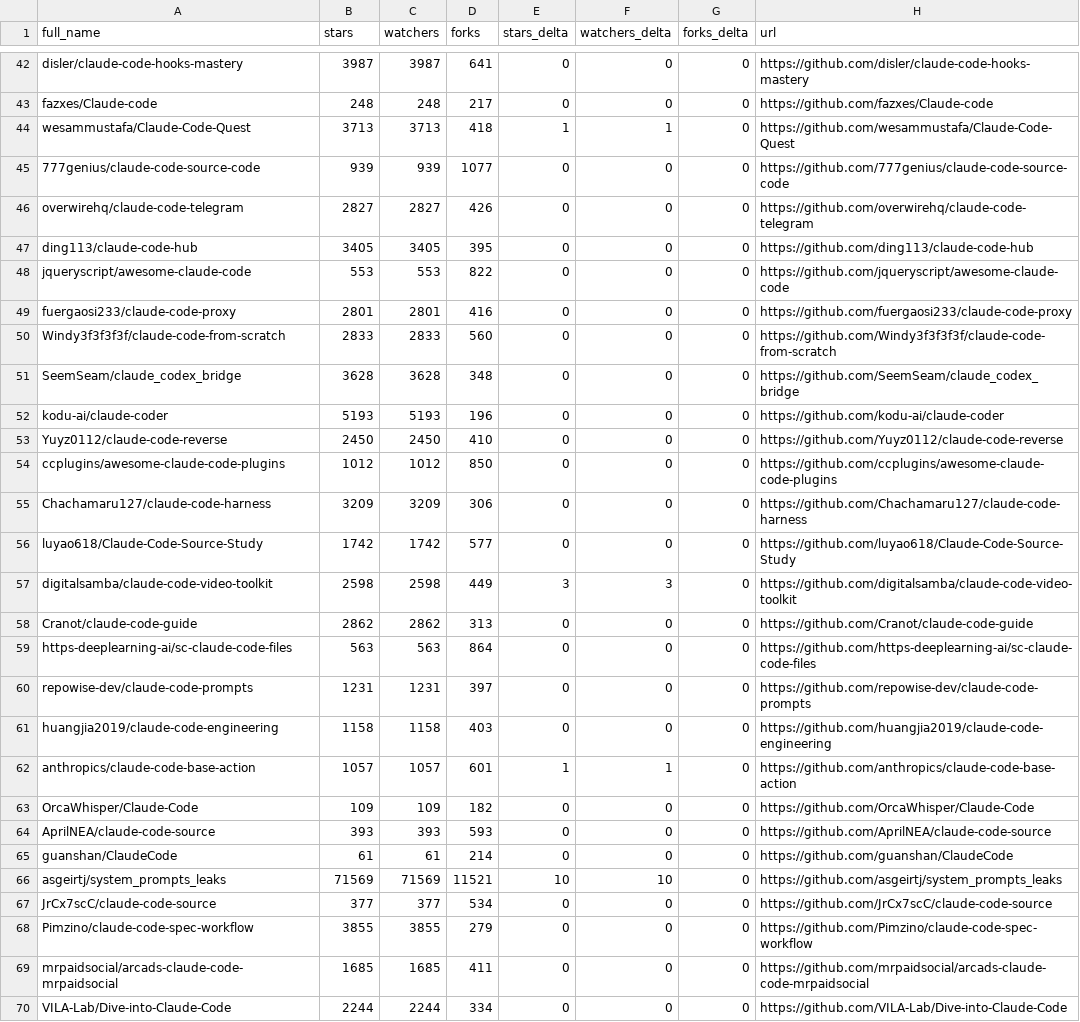
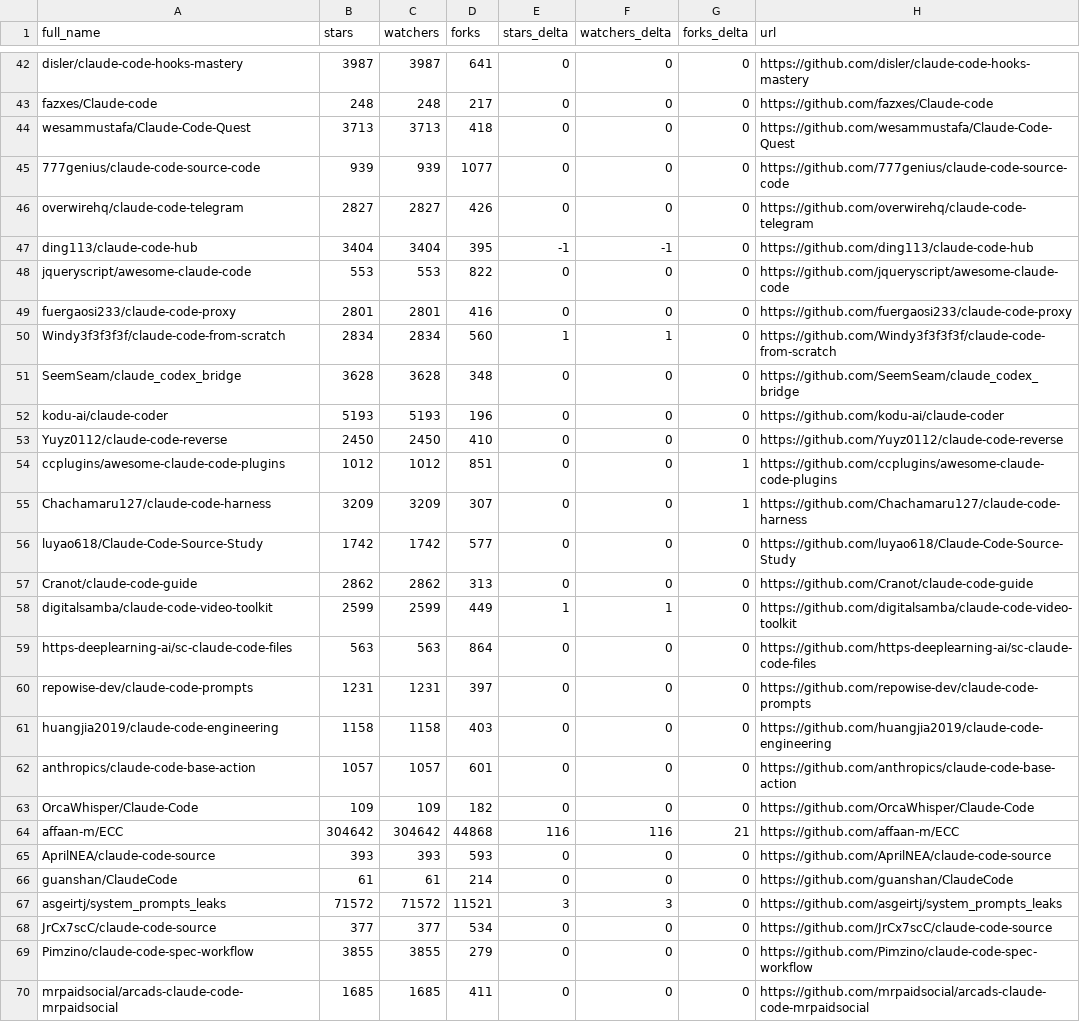
Before and after one commit to g2goose/awesome-claude-code, a CSV file: data/repo-ticker.csv, drawn as a sheet; only a part is shown, gaps mark what is left out; the shorter side is filled out with more unchanged rows; the diff covers the shown part only.

```diff
--- a/data/repo-ticker.csv
+++ b/data/repo-ticker.csv
@@ -43,9 +43,9 @@ disler/claude-code-hooks-mastery,3987,3987,641,0,0,0,https://github.com/disler/c
 fazxes/Claude-code,248,248,217,0,0,0,https://github.com/fazxes/Claude-code
-wesammustafa/Claude-Code-Quest,3713,3713,418,1,1,0,https://github.com/wesammustafa/Claude-Code-Quest
+wesammustafa/Claude-Code-Quest,3713,3713,418,0,0,0,https://github.com/wesammustafa/Claude-Code-Quest
 777genius/claude-code-source-code,939,939,1077,0,0,0,https://github.com/777genius/claude-code-source-code
 overwirehq/claude-code-telegram,2827,2827,426,0,0,0,https://github.com/overwirehq/claude-code-telegram
-ding113/claude-code-hub,3405,3405,395,0,0,0,https://github.com/ding113/claude-code-hub
+ding113/claude-code-hub,3404,3404,395,-1,-1,0,https://github.com/ding113/claude-code-hub
 jqueryscript/awesome-claude-code,553,553,822,0,0,0,https://github.com/jqueryscript/awesome-claude-code
 fuergaosi233/claude-code-proxy,2801,2801,416,0,0,0,https://github.com/fuergaosi233/claude-code-proxy
-Windy3f3f3f3f/claude-code-from-scratch,2833,2833,560,0,0,0,https://github.com/Windy3f3f3f3f/claude-code-from-scratch
+Windy3f3f3f3f/claude-code-from-scratch,2834,2834,560,1,1,0,https://github.com/Windy3f3f3f3f/claude-code-from-scratch
 SeemSeam/claude_codex_bridge,3628,3628,348,0,0,0,https://github.com/SeemSeam/claude_codex_bridge
@@ -53,7 +53,7 @@ kodu-ai/claude-coder,5193,5193,196,0,0,0,https://github.com/kodu-ai/claude-coder
 Yuyz0112/claude-code-reverse,2450,2450,410,0,0,0,https://github.com/Yuyz0112/claude-code-reverse
-ccplugins/awesome-claude-code-plugins,1012,1012,850,0,0,0,https://github.com/ccplugins/awesome-claude-code-plugins
-Chachamaru127/claude-code-harness,3209,3209,306,0,0,0,https://github.com/Chachamaru127/claude-code-harness
+ccplugins/awesome-claude-code-plugins,1012,1012,851,0,0,1,https://github.com/ccplugins/awesome-claude-code-plugins
+Chachamaru127/claude-code-harness,3209,3209,307,0,0,1,https://github.com/Chachamaru127/claude-code-harness
 luyao618/Claude-Code-Source-Study,1742,1742,577,0,0,0,https://github.com/luyao618/Claude-Code-Source-Study
-digitalsamba/claude-code-video-toolkit,2598,2598,449,3,3,0,https://github.com/digitalsamba/claude-code-video-toolkit
 Cranot/claude-code-guide,2862,2862,313,0,0,0,https://github.com/Cranot/claude-code-guide
+digitalsamba/claude-code-video-toolkit,2599,2599,449,1,1,0,https://github.com/digitalsamba/claude-code-video-toolkit
 https-deeplearning-ai/sc-claude-code-files,563,563,864,0,0,0,https://github.com/https-deeplearning-ai/sc-claude-code-files
@@ -61,7 +61,8 @@ repowise-dev/claude-code-prompts,1231,1231,397,0,0,0,https://github.com/repowise
 huangjia2019/claude-code-engineering,1158,1158,403,0,0,0,https://github.com/huangjia2019/claude-code-engineering
-anthropics/claude-code-base-action,1057,1057,601,1,1,0,https://github.com/anthropics/claude-code-base-action
+anthropics/claude-code-base-action,1057,1057,601,0,0,0,https://github.com/anthropics/claude-code-base-action
 OrcaWhisper/Claude-Code,109,109,182,0,0,0,https://github.com/OrcaWhisper/Claude-Code
+affaan-m/ECC,304642,304642,44868,116,116,21,https://github.com/affaan-m/ECC
 AprilNEA/claude-code-source,393,393,593,0,0,0,https://github.com/AprilNEA/claude-code-source
 guanshan/ClaudeCode,61,61,214,0,0,0,https://github.com/guanshan/ClaudeCode
-asgeirtj/system_prompts_leaks,71569,71569,11521,10,10,0,https://github.com/asgeirtj/system_prompts_leaks
+asgeirtj/system_prompts_leaks,71572,71572,11521,3,3,0,https://github.com/asgeirtj/system_prompts_leaks
 JrCx7scC/claude-code-source,377,377,534,0,0,0,https://github.com/JrCx7scC/claude-code-source
```
Also changed, not shown: 2 added rows, 3 removed rows, 2 moved rows and 85 edited cells elsewhere in this file, 4 other files.
